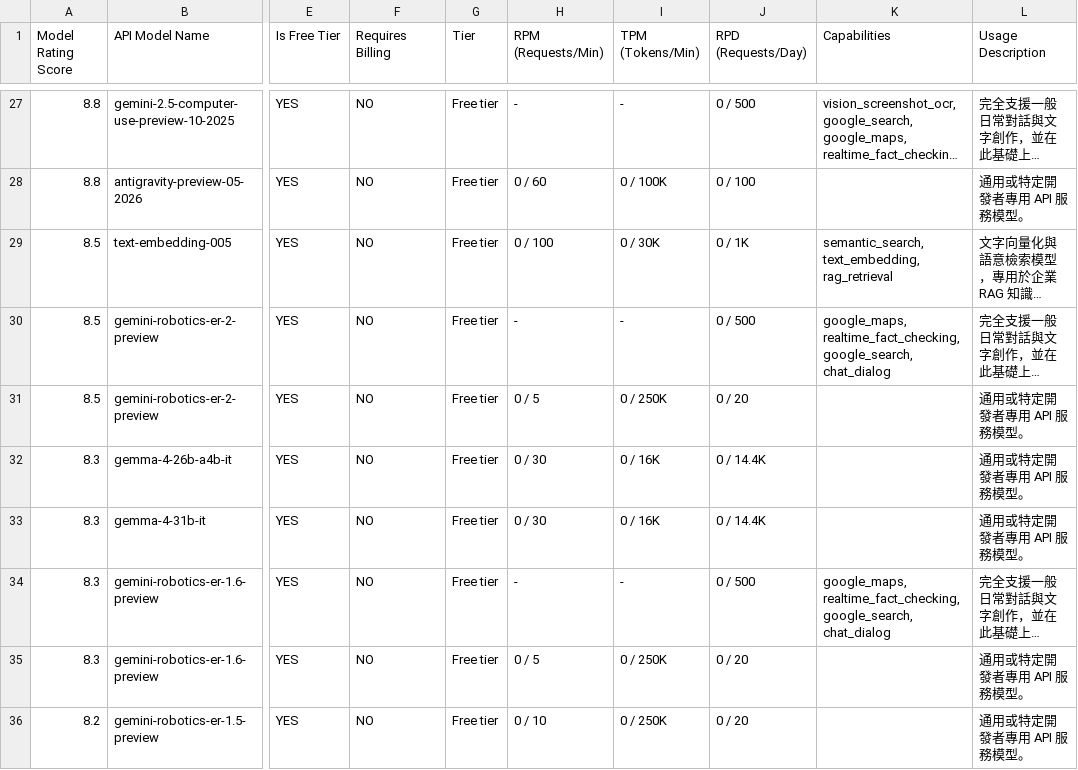
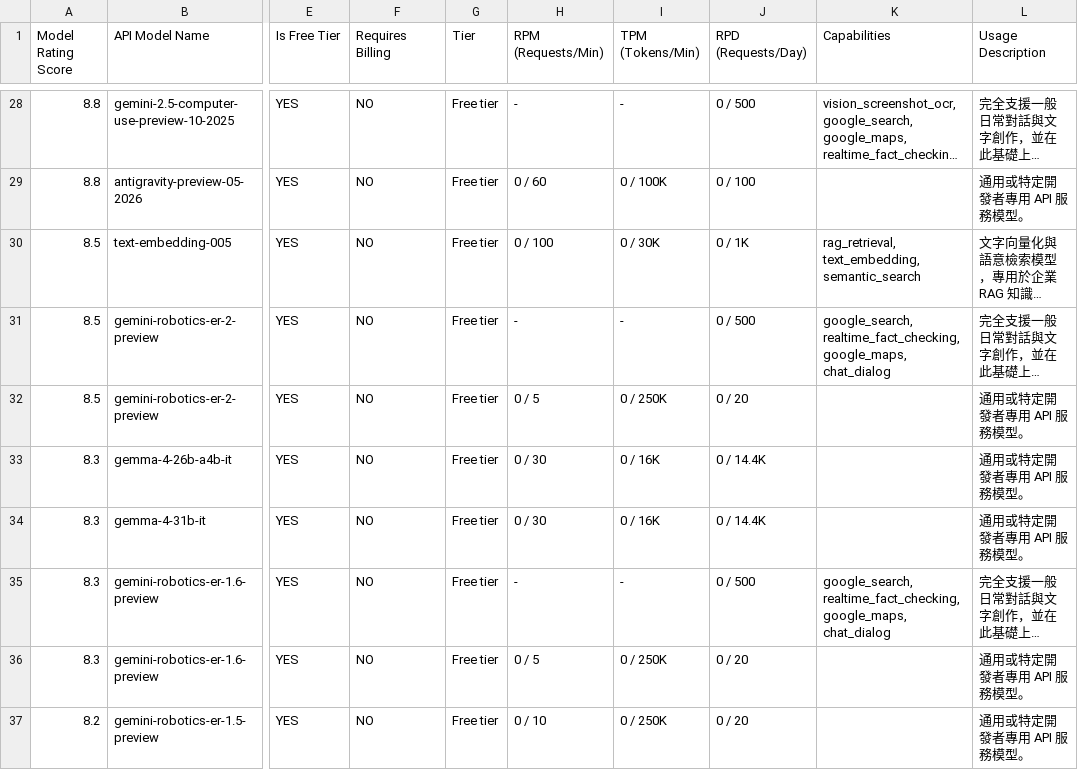
Before and after one commit to 9908gg-art/gemini-quota-fetcher, a CSV file: gemini_rate_limits.csv, drawn as a sheet; only a part is shown, gaps mark what is left out; long unchanged cells end in …; addresses are those after the commit; the diff covers the shown part only; the diff names each change by its address in the sheet, - before the commit and + after, or states it on an @@ line.

```diff
--- a/gemini_rate_limits.csv
+++ b/gemini_rate_limits.csv
-K30 (Capabilities): semantic_search, text_embedding, rag_retrieval
+K30 (Capabilities): rag_retrieval, text_embedding, semantic_search
-K31 (Capabilities): google_maps, realtime_fact_checking, google_search, chat_dialog
+K31 (Capabilities): google_search, realtime_fact_checking, google_maps, chat_dialog
-K35 (Capabilities): google_maps, realtime_fact_checking, google_search, chat_dialog
+K35 (Capabilities): google_search, realtime_fact_checking, google_maps, chat_dialog
```
Also changed, not shown: 2 added rows and 40 edited cells elsewhere in this file, 2 other files.
